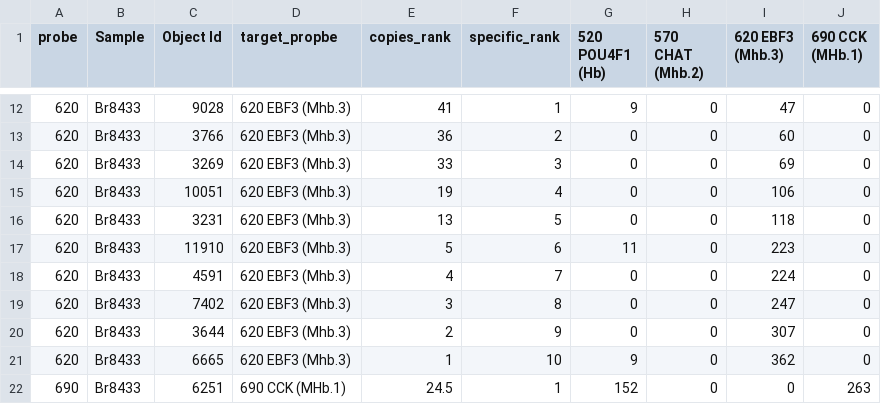
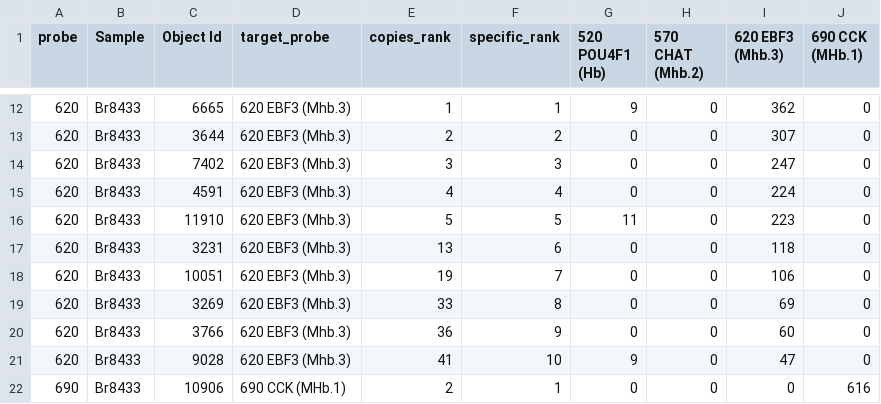
Before and after one commit to LieberInstitute/Habenula_Pilot, a CSV file: processed-data/14_RNAscope/HALO_data/Medial_exp/MHb_top10_nuclei_specific_Br8433.csv, drawn as a sheet; only a part is shown, gaps mark what is left out; the diff covers the shown part only.

Commit message:
Fix rank bug and typo in MHb table

```diff
--- a/processed-data/14_RNAscope/HALO_data/Medial_exp/MHb_top10_nuclei_specific_Br8433.csv
+++ b/processed-data/14_RNAscope/HALO_data/Medial_exp/MHb_top10_nuclei_specific_Br8433.csv
@@ -1 +1 @@
-probe,Sample,Object Id,target_propbe,copies_rank,specific_rank,520 POU4F1 (Hb),570 CHAT (Mhb.2),620 EBF3 (Mhb.3),690 CCK (MHb.1)
+probe,Sample,Object Id,target_probe,copies_rank,specific_rank,520 POU4F1 (Hb),570 CHAT (Mhb.2),620 EBF3 (Mhb.3),690 CCK (MHb.1)
@@ -12,11 +12,11 @@ probe,Sample,Object Id,target_propbe,copies_rank,specific_rank,520 POU4F1 (Hb),5
-620,Br8433,9028,620 EBF3 (Mhb.3),41,1,9,0,47,0
-620,Br8433,3766,620 EBF3 (Mhb.3),36,2,0,0,60,0
-620,Br8433,3269,620 EBF3 (Mhb.3),33,3,0,0,69,0
-620,Br8433,10051,620 EBF3 (Mhb.3),19,4,0,0,106,0
-620,Br8433,3231,620 EBF3 (Mhb.3),13,5,0,0,118,0
-620,Br8433,11910,620 EBF3 (Mhb.3),5,6,11,0,223,0
-620,Br8433,4591,620 EBF3 (Mhb.3),4,7,0,0,224,0
-620,Br8433,7402,620 EBF3 (Mhb.3),3,8,0,0,247,0
-620,Br8433,3644,620 EBF3 (Mhb.3),2,9,0,0,307,0
-620,Br8433,6665,620 EBF3 (Mhb.3),1,10,9,0,362,0
-690,Br8433,6251,690 CCK (MHb.1),24.5,1,152,0,0,263
+620,Br8433,6665,620 EBF3 (Mhb.3),1,1,9,0,362,0
+620,Br8433,3644,620 EBF3 (Mhb.3),2,2,0,0,307,0
+620,Br8433,7402,620 EBF3 (Mhb.3),3,3,0,0,247,0
+620,Br8433,4591,620 EBF3 (Mhb.3),4,4,0,0,224,0
+620,Br8433,11910,620 EBF3 (Mhb.3),5,5,11,0,223,0
+620,Br8433,3231,620 EBF3 (Mhb.3),13,6,0,0,118,0
+620,Br8433,10051,620 EBF3 (Mhb.3),19,7,0,0,106,0
+620,Br8433,3269,620 EBF3 (Mhb.3),33,8,0,0,69,0
+620,Br8433,3766,620 EBF3 (Mhb.3),36,9,0,0,60,0
+620,Br8433,9028,620 EBF3 (Mhb.3),41,10,9,0,47,0
+690,Br8433,10906,690 CCK (MHb.1),2,1,0,0,0,616
```
Also changed, not shown: 1 added row, 1 removed row and 59 edited cells elsewhere in this file, 1 other file.
